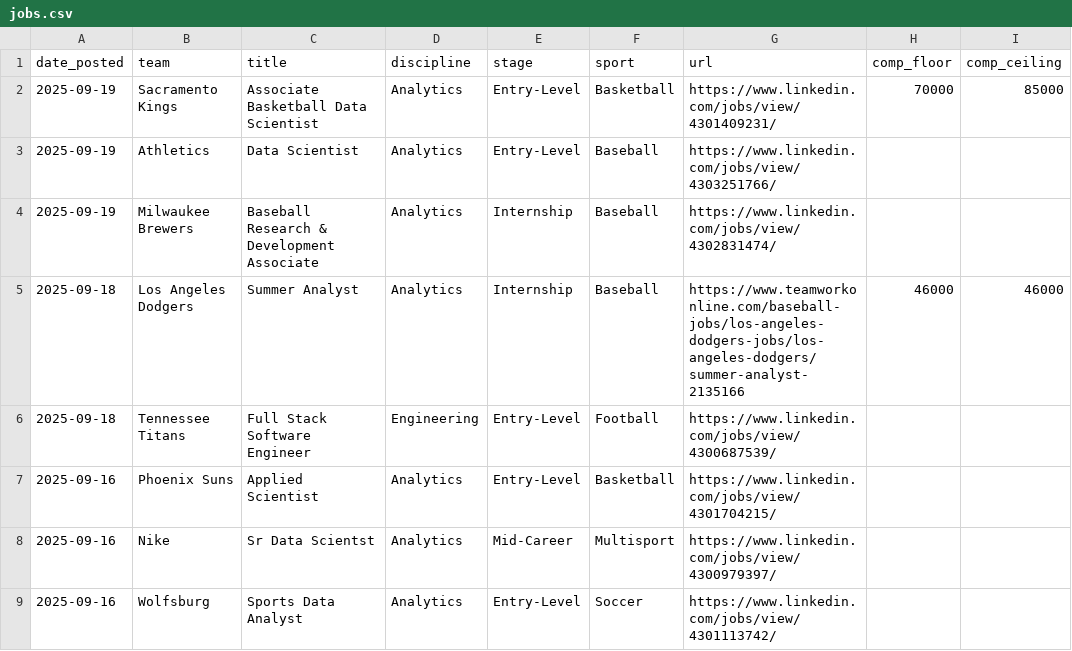
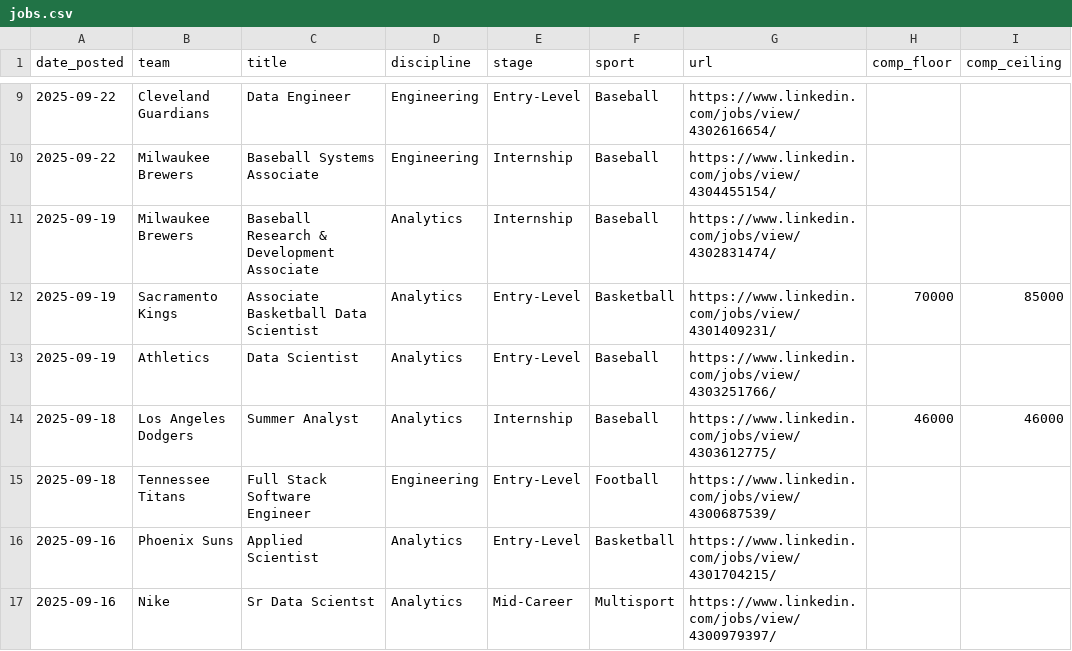
Before and after one commit to saberpowers/saberpowers.github.io, a CSV file: jobs/jobs.csv, drawn as a sheet; only a part is shown, gaps mark what is left out; the shorter side is filled out with more unchanged rows; the diff covers the shown part only.

```diff
--- a/jobs/jobs.csv
+++ b/jobs/jobs.csv
@@ -2,5 +9,7 @@ date_posted,team,title,discipline,stage,sport,url,comp_floor,comp_ceiling
+2025-09-22,Cleveland Guardians,Data Engineer,Engineering,Entry-Level,Baseball,https://www.linkedin.com/jobs/view/4302616654/
+2025-09-22,Milwaukee Brewers,Baseball Systems Associate,Engineering,Internship,Baseball,https://www.linkedin.com/jobs/view/4304455154/
+2025-09-19,Milwaukee Brewers,Baseball Research & Development Associate,Analytics,Internship,Baseball,https://www.linkedin.com/jobs/view/4302831474/
 2025-09-19,Sacramento Kings,Associate Basketball Data Scientist,Analytics,Entry-Level,Basketball,https://www.linkedin.com/jobs/view/4301409231/,70000,85000
 2025-09-19,Athletics,Data Scientist,Analytics,Entry-Level,Baseball,https://www.linkedin.com/jobs/view/4303251766/
-2025-09-19,Milwaukee Brewers,Baseball Research & Development Associate,Analytics,Internship,Baseball,https://www.linkedin.com/jobs/view/4302831474/
-2025-09-18,Los Angeles Dodgers,Summer Analyst,Analytics,Internship,Baseball,https://www.teamworkonline.com/baseball-jobs/los-angeles-dodgers-jobs/los-angeles-dodgers/summer-analyst-2135166,46000,46000
+2025-09-18,Los Angeles Dodgers,Summer Analyst,Analytics,Internship,Baseball,https://www.linkedin.com/jobs/view/4303612775/,46000,46000
 2025-09-18,Tennessee Titans,Full Stack Software Engineer,Engineering,Entry-Level,Football,https://www.linkedin.com/jobs/view/4300687539/
```
Also changed, not shown: 10 added rows elsewhere in this file, jobs/logos.csv.
